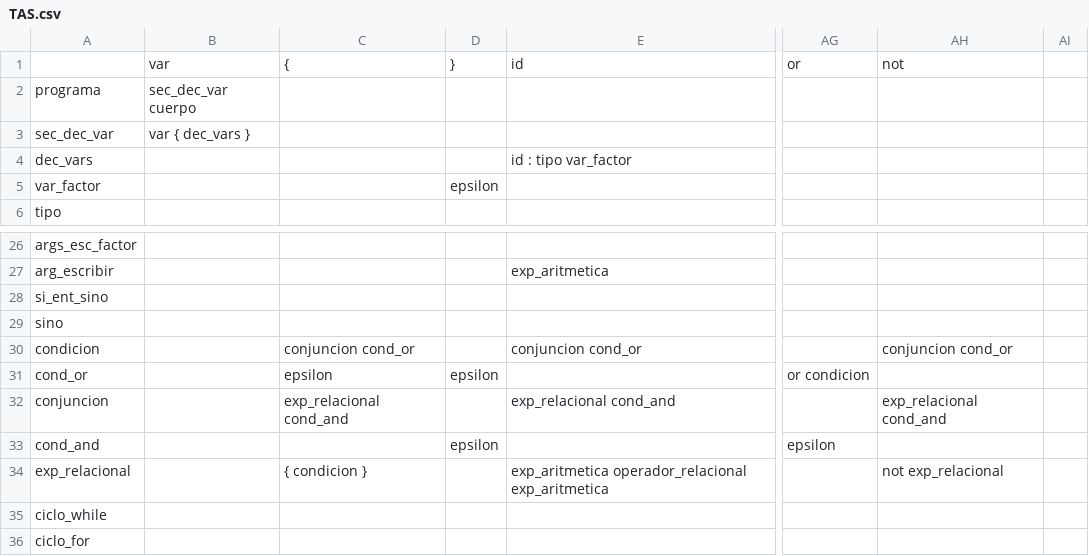
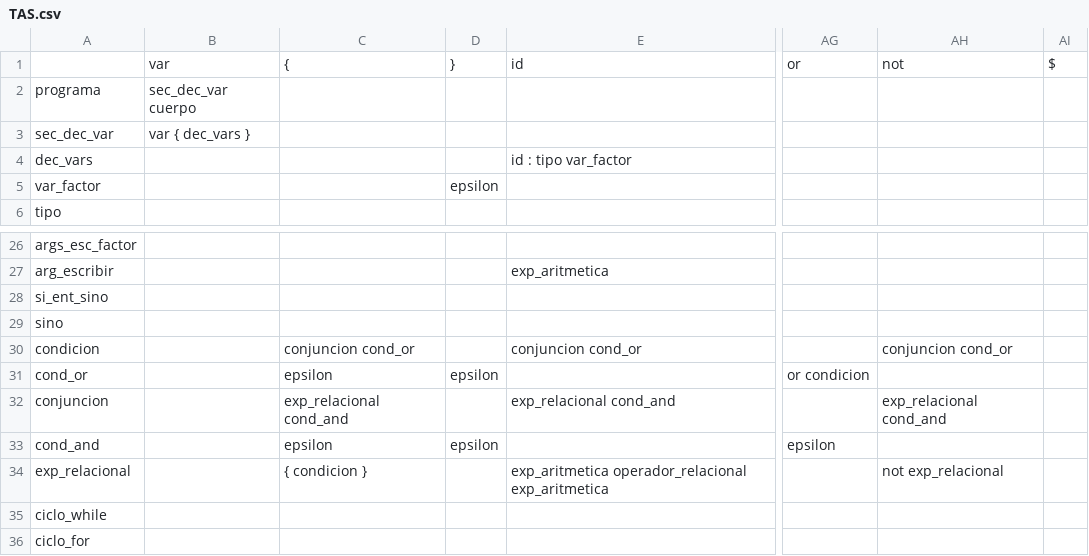
Before and after one commit to zvpyp/lenguaje_pro, a CSV file: TAS.csv, drawn as a sheet; only a part is shown, gaps mark what is left out; the diff names each change by its address in the sheet, - before the commit and + after, or states it on an @@ line.

```diff
--- a/TAS.csv
+++ b/TAS.csv
-AI1: (empty)
+AI1: $
-C33: (empty)
+C33: epsilon
```
Also changed, not shown: 3 other files.
